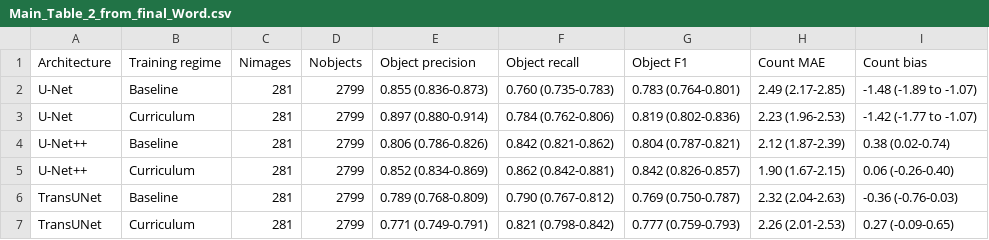
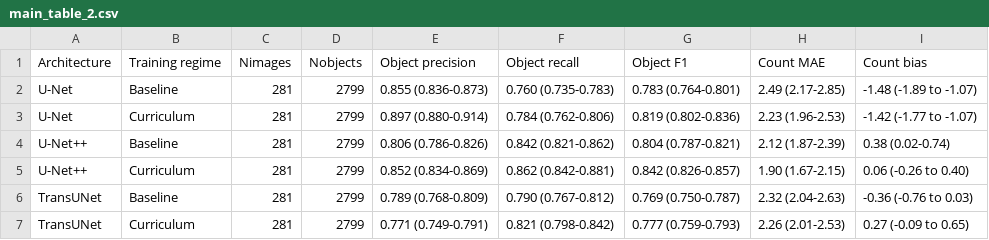
Before and after one commit to yuvipaloozie/CHANA, a CSV file: paper/tables/main_table_2.csv (was paper/final_assets/reference_transcriptions/Main_Table_2_from_final_Word.csv), drawn as a sheet.

```diff
--- a/paper/final_assets/reference_transcriptions/Main_Table_2_from_final_Word.csv
+++ b/paper/tables/main_table_2.csv
@@ -4,4 +4,4 @@ U-Net,Curriculum,281,2799,0.897 (0.880-0.914),0.784 (0.762-0.806),0.819 (0.802-0
 U-Net++,Baseline,281,2799,0.806 (0.786-0.826),0.842 (0.821-0.862),0.804 (0.787-0.821),2.12 (1.87-2.39),0.38 (0.02-0.74)
-U-Net++,Curriculum,281,2799,0.852 (0.834-0.869),0.862 (0.842-0.881),0.842 (0.826-0.857),1.90 (1.67-2.15),0.06 (-0.26-0.40)
-TransUNet,Baseline,281,2799,0.789 (0.768-0.809),0.790 (0.767-0.812),0.769 (0.750-0.787),2.32 (2.04-2.63),-0.36 (-0.76-0.03)
-TransUNet,Curriculum,281,2799,0.771 (0.749-0.791),0.821 (0.798-0.842),0.777 (0.759-0.793),2.26 (2.01-2.53),0.27 (-0.09-0.65)
+U-Net++,Curriculum,281,2799,0.852 (0.834-0.869),0.862 (0.842-0.881),0.842 (0.826-0.857),1.90 (1.67-2.15),0.06 (-0.26 to 0.40)
+TransUNet,Baseline,281,2799,0.789 (0.768-0.809),0.790 (0.767-0.812),0.769 (0.750-0.787),2.32 (2.04-2.63),-0.36 (-0.76 to 0.03)
+TransUNet,Curriculum,281,2799,0.771 (0.749-0.791),0.821 (0.798-0.842),0.777 (0.759-0.793),2.26 (2.01-2.53),0.27 (-0.09 to 0.65)
```
Also changed, not shown: 25 other files.
